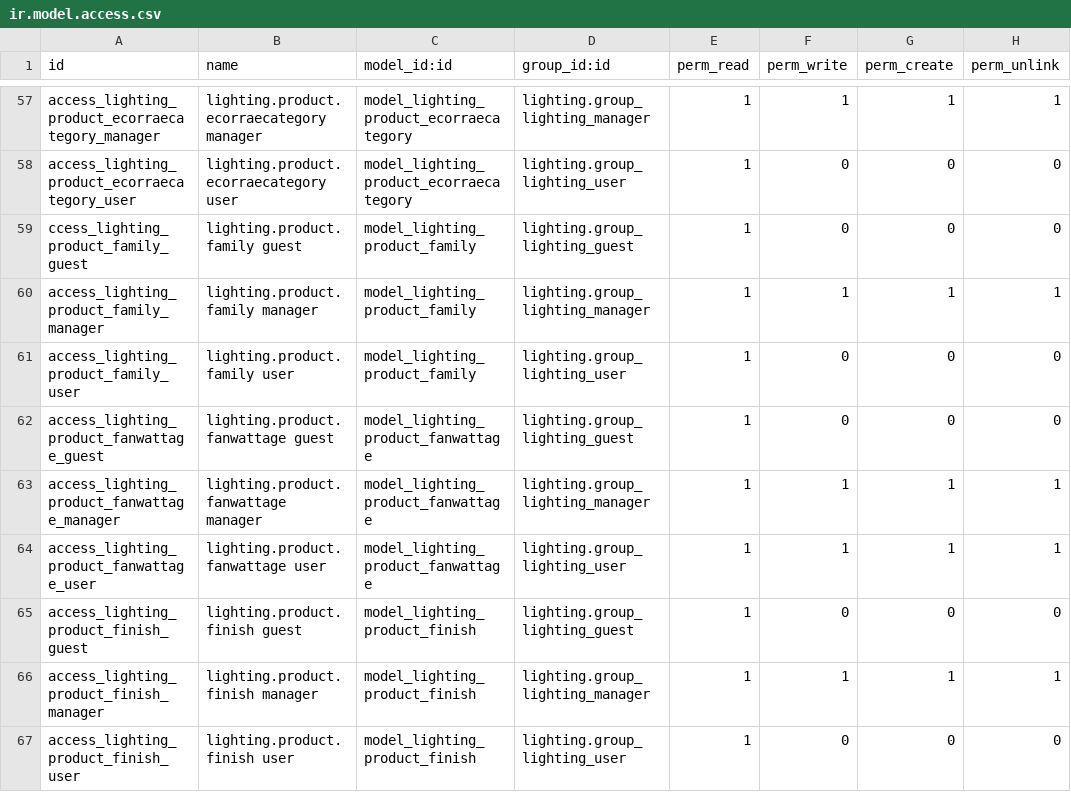
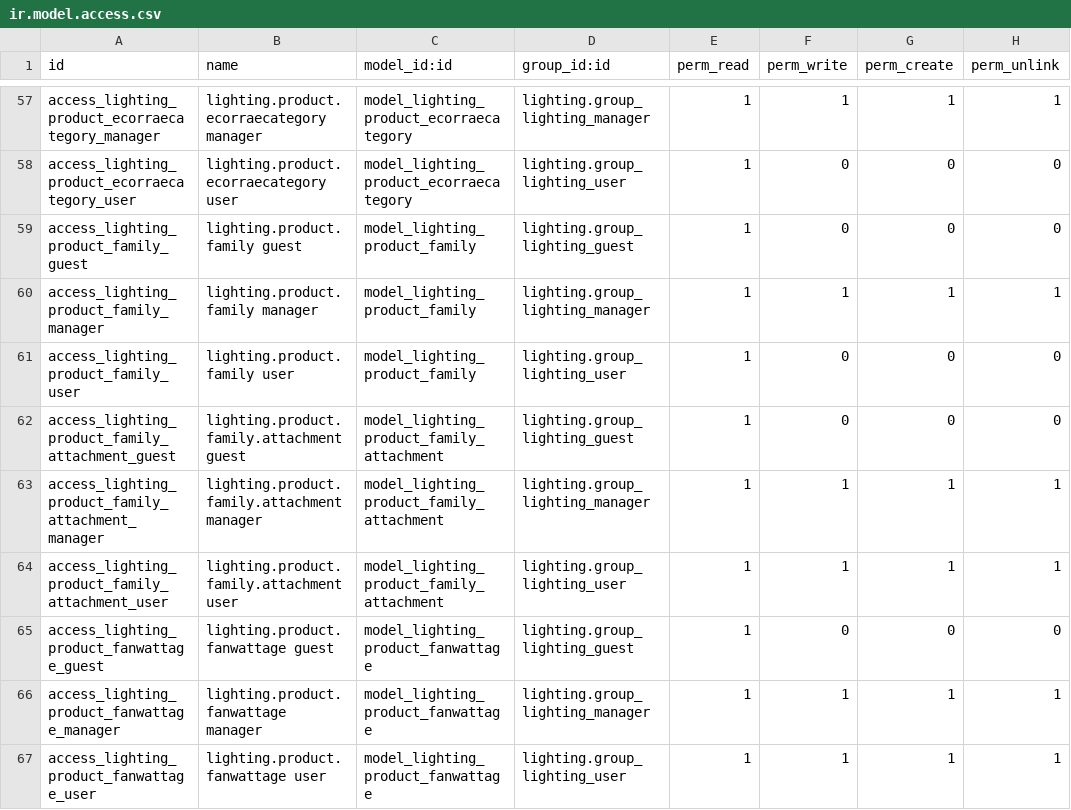
Before and after one commit to nuobit/lighting-vertical, a CSV file: lighting/security/ir.model.access.csv, drawn as a sheet; only a part is shown, gaps mark what is left out; the shorter side is filled out with more unchanged rows.

Commit message:
[IMP] lighting: add attachments on family

```diff
--- a/lighting/security/ir.model.access.csv
+++ b/lighting/security/ir.model.access.csv
@@ -58,5 +58,8 @@ access_lighting_product_ecorraecategory_manager,lighting.product.ecorraecategory
 access_lighting_product_ecorraecategory_user,lighting.product.ecorraecategory user,model_lighting_product_ecorraecategory,lighting.group_lighting_user,1,0,0,0
-ccess_lighting_product_family_guest,lighting.product.family guest,model_lighting_product_family,lighting.group_lighting_guest,1,0,0,0
+access_lighting_product_family_guest,lighting.product.family guest,model_lighting_product_family,lighting.group_lighting_guest,1,0,0,0
 access_lighting_product_family_manager,lighting.product.family manager,model_lighting_product_family,lighting.group_lighting_manager,1,1,1,1
 access_lighting_product_family_user,lighting.product.family user,model_lighting_product_family,lighting.group_lighting_user,1,0,0,0
+access_lighting_product_family_attachment_guest,lighting.product.family.attachment guest,model_lighting_product_family_attachment,lighting.group_lighting_guest,1,0,0,0
+access_lighting_product_family_attachment_manager,lighting.product.family.attachment manager,model_lighting_product_family_attachment,lighting.group_lighting_manager,1,1,1,1
+access_lighting_product_family_attachment_user,lighting.product.family.attachment user,model_lighting_product_family_attachment,lighting.group_lighting_user,1,1,1,1
 access_lighting_product_fanwattage_guest,lighting.product.fanwattage guest,model_lighting_product_fanwattage,lighting.group_lighting_guest,1,0,0,0
```
Also changed, not shown: 6 other files.
